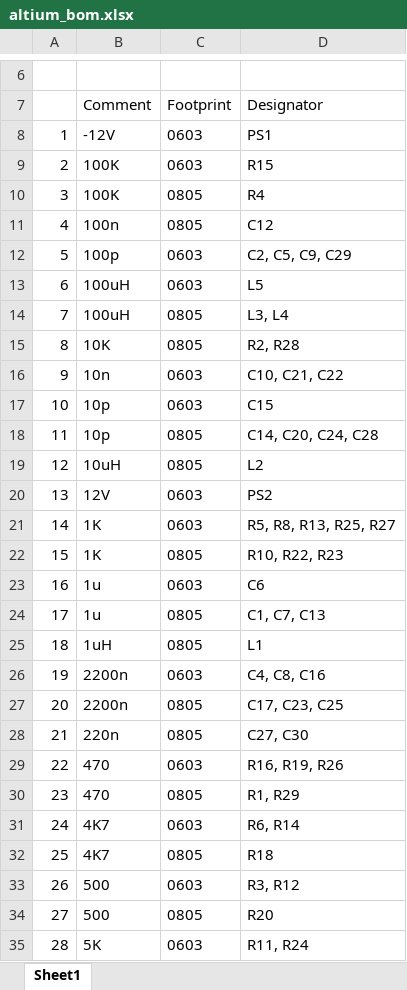
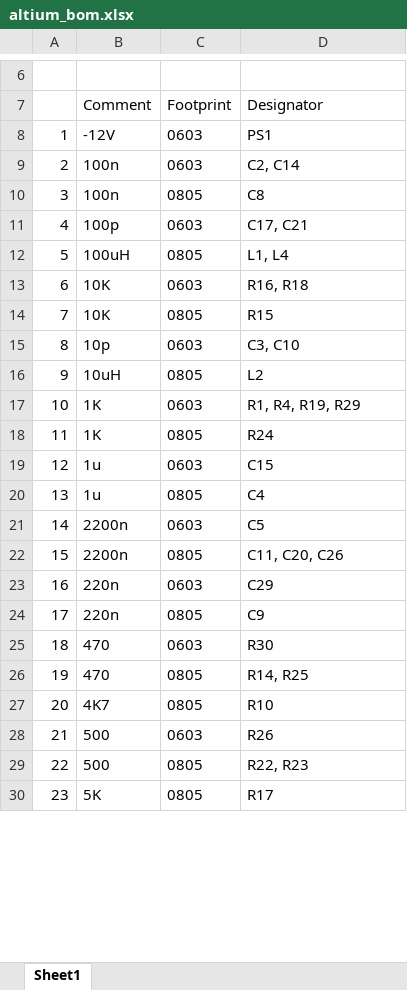
Before and after one commit to lucas-bernes/bom-comparator, an Excel workbook: data/altium_bom.xlsx, sheet Sheet1, drawn as a sheet; only a part is shown, gaps mark what is left out; values as stored, in another font and other column widths than the file's, no borders; removed rows and columns are numbered as before the commit, all else as after; the diff covers the shown part only; the diff names each change by its address in the sheet, - before the commit and + after, or states it on an @@ line.

```diff
--- a/data/altium_bom.xlsx (sheet Sheet1)
+++ b/data/altium_bom.xlsx (sheet Sheet1)
-row 9: 2 | 100K | 0603 | R15
-row 10: 3 | 100K | 0805 | R4
+row 9: 2 | 100n | 0603 | C2, C14
@@ column A renumbered from row 10 down @@
-D10 (Designator): C12
+D10 (Designator): C8
-D11 (Designator): C2, C5, C9, C29
+D11 (Designator): C17, C21
-row 13: 6 | 100uH | 0603 | L5
-D12 (Designator): L3, L4
+D12 (Designator): L1, L4
+row 13: 6 | 10K | 0603 | R16, R18
-D14 (Designator): R2, R28
+D14 (Designator): R15
-row 16: 9 | 10n | 0603 | C10, C21, C22
-D15 (Designator): C15
+D15 (Designator): C3, C10
-row 18: 11 | 10p | 0805 | C14, C20, C24, C28
-row 20: 13 | 12V | 0603 | PS2
-D17 (Designator): R5, R8, R13, R25, R27
+D17 (Designator): R1, R4, R19, R29
-D18 (Designator): R10, R22, R23
+D18 (Designator): R24
-D19 (Designator): C6
+D19 (Designator): C15
-D20 (Designator): C1, C7, C13
+D20 (Designator): C4
-row 25: 18 | 1uH | 0805 | L1
-D21 (Designator): C4, C8, C16
+D21 (Designator): C5
-D22 (Designator): C17, C23, C25
+D22 (Designator): C11, C20, C26
+row 23: 16 | 220n | 0603 | C29
-D24 (Designator): C27, C30
+D24 (Designator): C9
-D25 (Designator): R16, R19, R26
+D25 (Designator): R30
-D26 (Designator): R1, R29
+D26 (Designator): R14, R25
-row 31: 24 | 4K7 | 0603 | R6, R14
-D27 (Designator): R18
+D27 (Designator): R10
-D28 (Designator): R3, R12
+D28 (Designator): R26
-D29 (Designator): R20
+D29 (Designator): R22, R23
-row 35: 28 | 5K | 0603 | R11, R24
+row 30: 23 | 5K | 0805 | R17
```
Also changed, not shown: 2 edited cells elsewhere in this sheet, data/jlcpcb_bom.xlsx, 1 other file.
